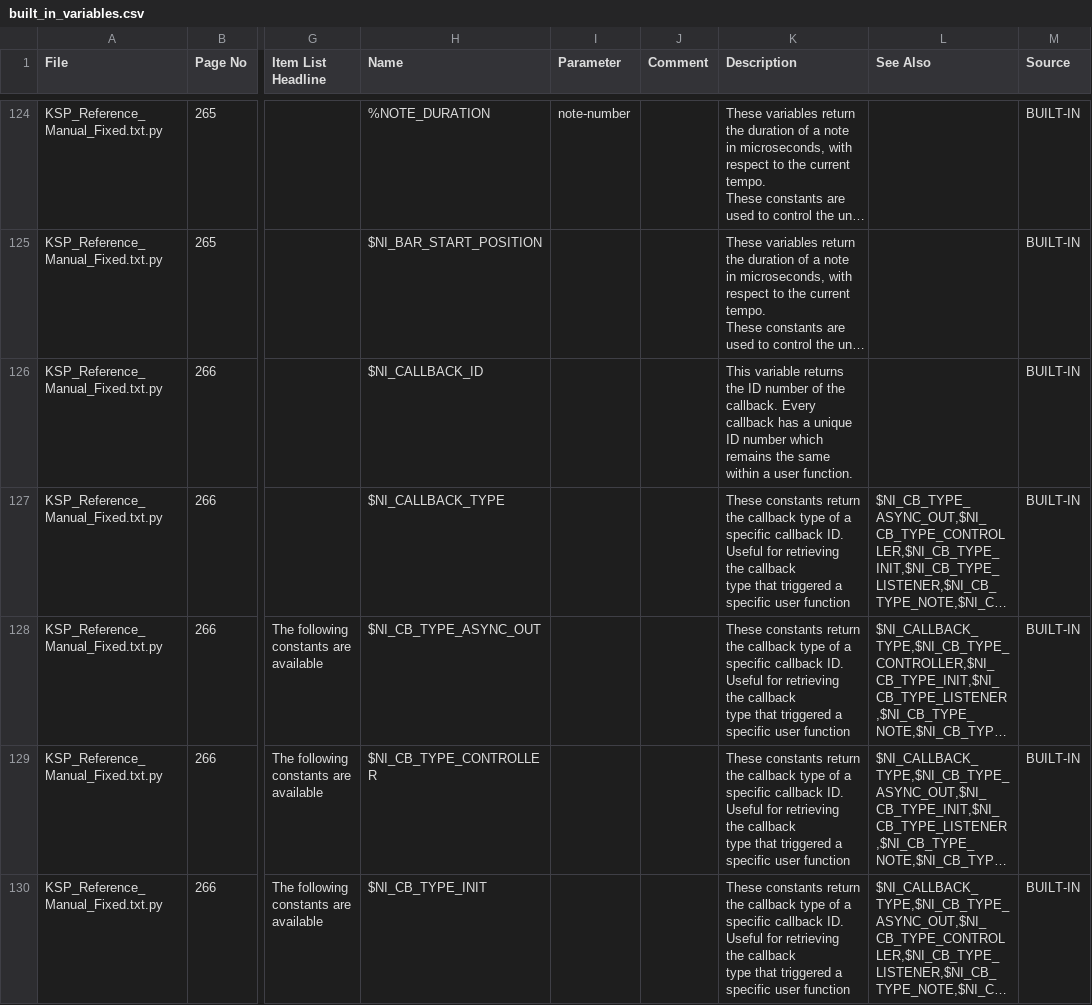
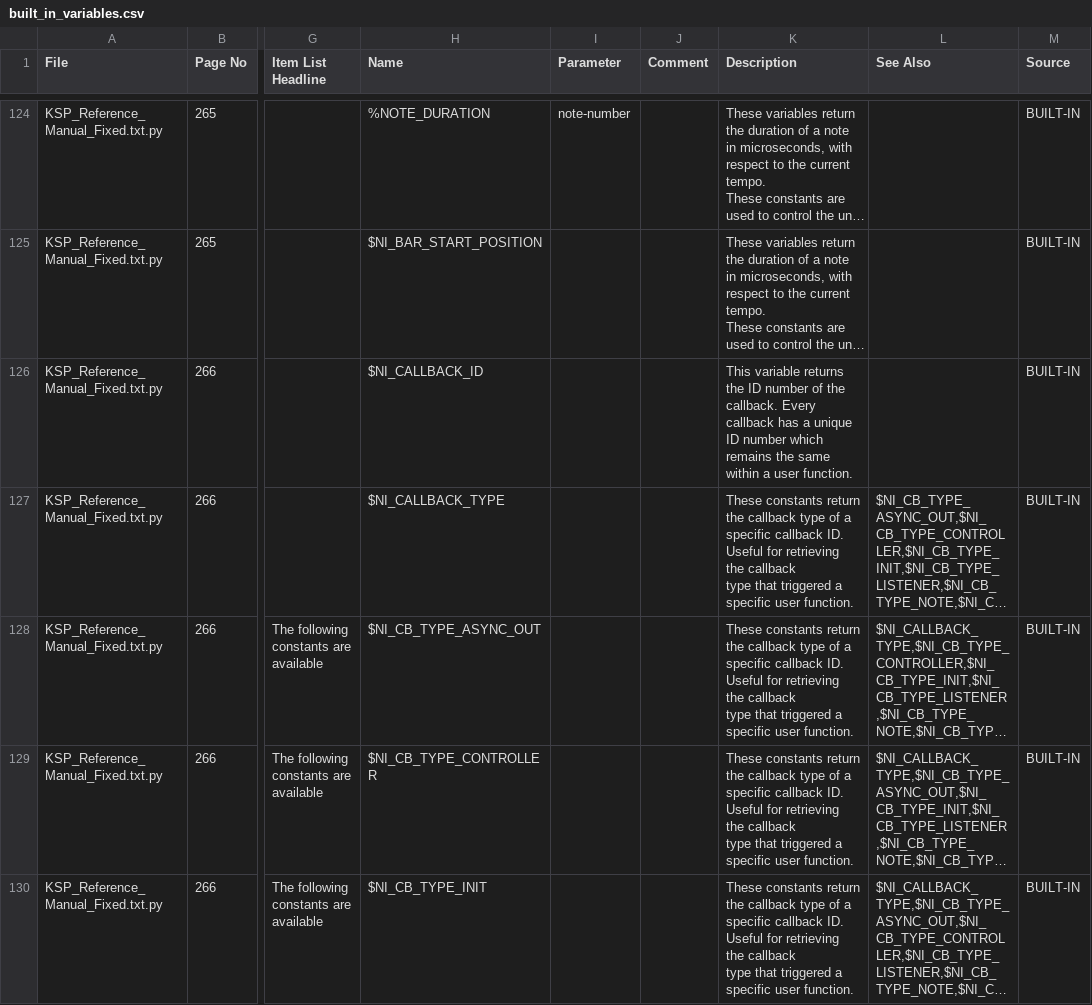
Before and after one commit to moosefriend/vscode-ksp-compiler, a CSV file: doc_parser/out/ksp_7_8/built_in_variables.csv, drawn as a sheet; only a part is shown, gaps mark what is left out; long unchanged cells end in …; the diff covers the shown part only; the diff names each change by its address in the sheet, - before the commit and + after, or states it on an @@ line.

Commit message:
Fixed description before an item header

```diff
--- a/doc_parser/out/ksp_7_8/built_in_variables.csv
+++ b/doc_parser/out/ksp_7_8/built_in_variables.csv
-K127:K130 (Description): …specific user function
+K127:K130 (Description): …specific user function.
```
Also changed, not shown: 151 edited cells elsewhere in this file, 1 other file.
